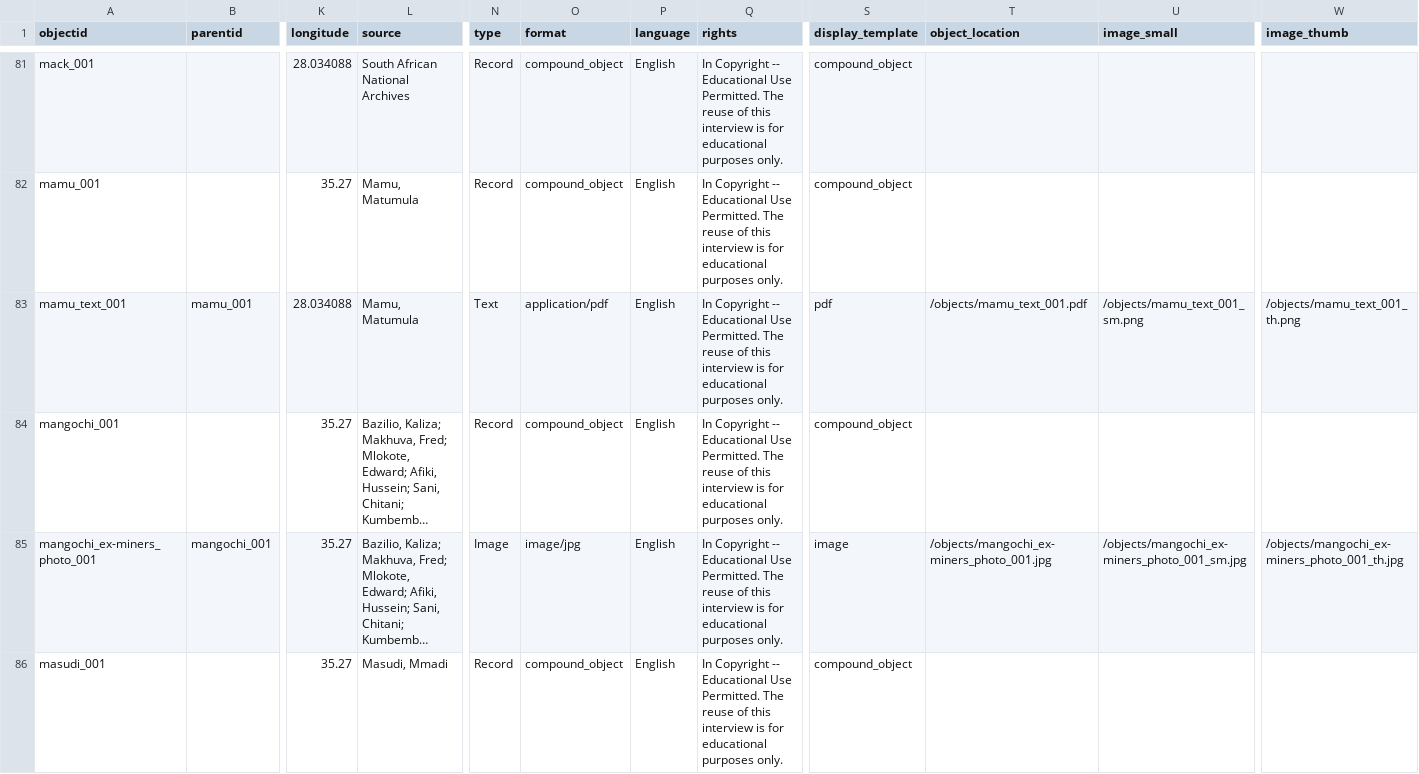
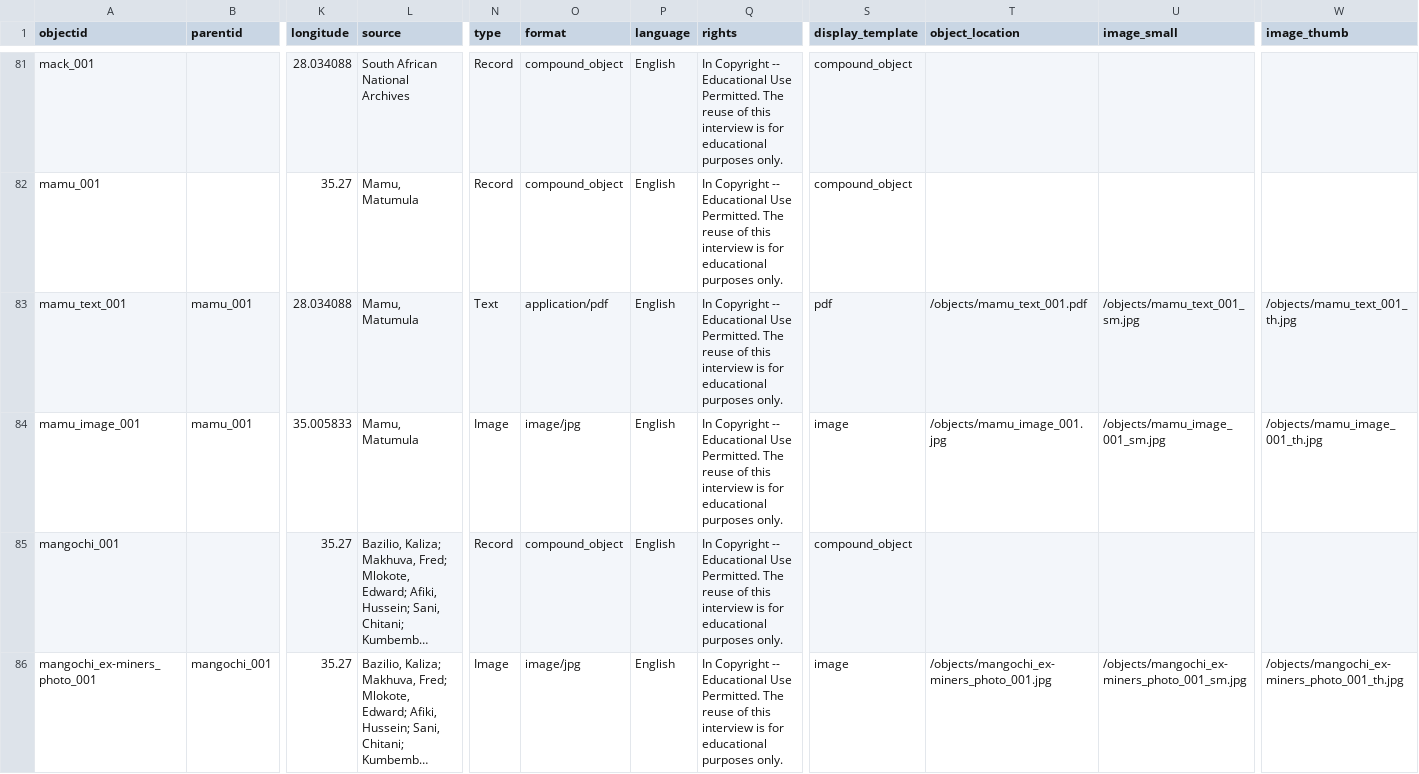
Before and after one commit to mfgaede/matchona, a CSV file: _data/demo-metadata.csv, drawn as a sheet; only a part is shown, gaps mark what is left out; the shorter side is filled out with more unchanged rows; long unchanged cells end in …; rows hold the shown columns only; the diff names each change by its address in the sheet, - before the commit and + after, or states it on an @@ line.

Commit message:
Redesign interview cards with improved layout and content-type indicators
- Made interviewee names more prominent (1.3rem, bold, centered)
- Moved photos to top for visual uniformity across all cards
- Increased photo size to 120px square for better visibility
- Added intelligent content-type detection:
  * Photo thumbnails for interviews with images
  * Musical note (♪) + 'AUDIO' for interviews with audio files
  * Letter 'T' + 'TEXT' for text-only interviews
- Improved card layout with better spacing and responsive design
- Fixed transcripts.html permalink and file structure
- Enhanced mobile-first design with col-6 col-lg-3 grid
- Used reliable typography-based symbols for universal compatibility

```diff
--- a/_data/demo-metadata.csv
+++ b/_data/demo-metadata.csv
-U83 (image_small): /objects/mamu_text_001_sm.png
+U83 (image_small): /objects/mamu_text_001_sm.jpg
-W83 (image_thumb): /objects/mamu_text_001_th.png
+W83 (image_thumb): /objects/mamu_text_001_th.jpg
+row 84: mamu_image_001 | mamu_001 | 35.005833 | Mamu, Matumula | Image | image/jpg | English | In Copyright -- Educational Use Permitted. The reuse of this interview is for educational purposes only. | image | /objects/mamu_image_001.jpg | /objects/mamu_image_001_sm.jpg | /objects/mamu_image_001_th.jpg
```
Also changed, not shown: 6 other files.
